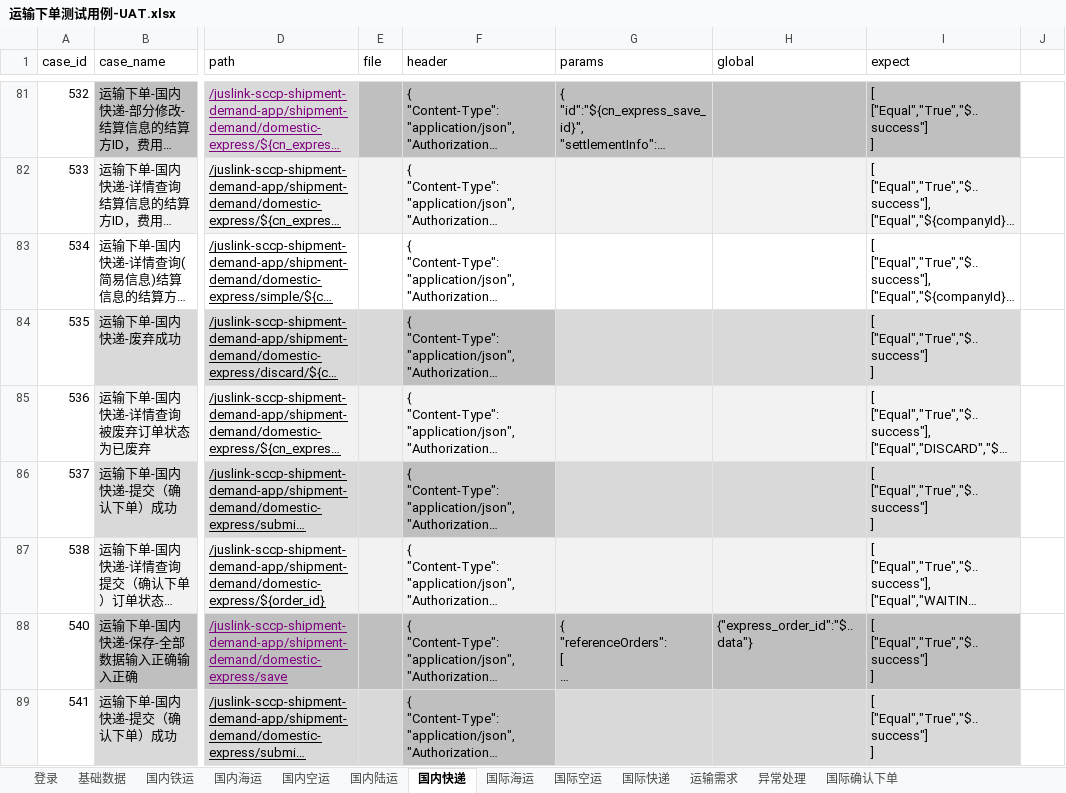
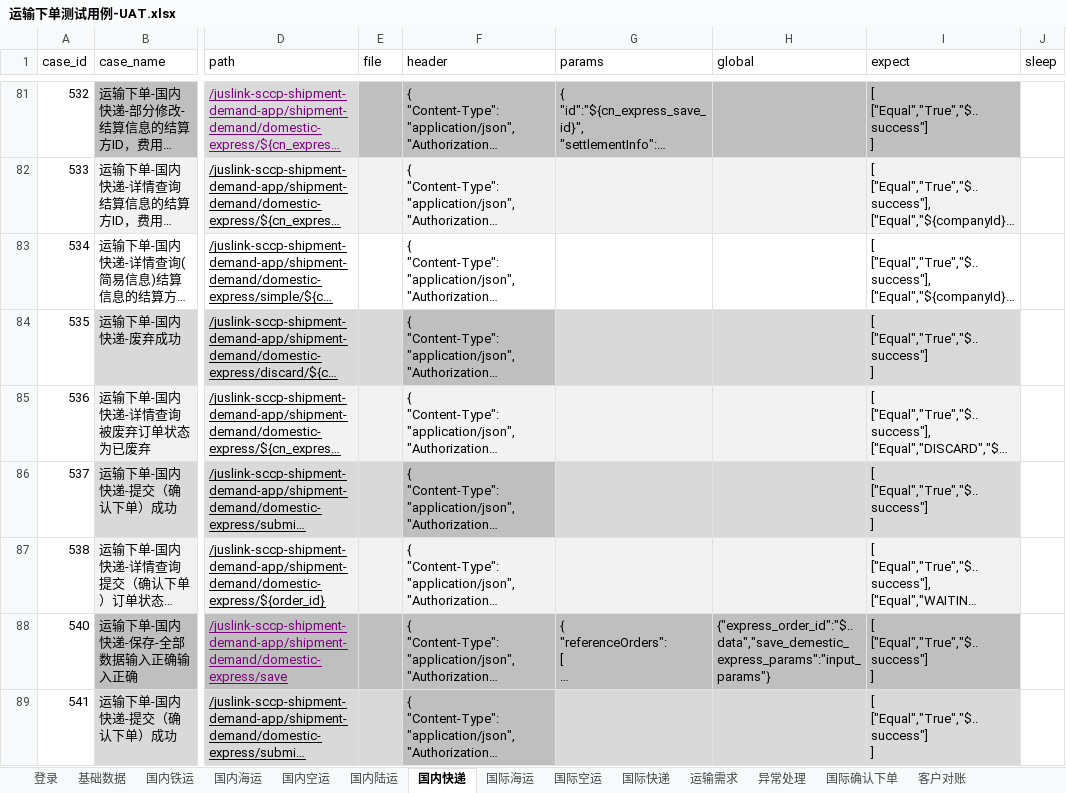
Before and after one commit to tan0833/dynamic_inventory_api, an Excel workbook: data/运输下单测试用例-UAT.xlsx, sheet 国内快递, drawn as a sheet; only a part is shown, gaps mark what is left out; long unchanged cells end in …; values as stored, in another font and other column widths than the file's, no borders; the diff covers the shown part only; the diff names each change by its address in the sheet, - before the commit and + after, or states it on an @@ line.

Commit message:
添加接口延时等待执行--sleep

```diff
--- a/data/运输下单测试用例-UAT.xlsx (sheet 国内快递)
+++ b/data/运输下单测试用例-UAT.xlsx (sheet 国内快递)
+sheet tab: 客户对账
-J1: (empty)
+J1: sleep
-H88 (global): {"express_order_id":"$..data"}
+H88 (global): {"express_order_id":"$..data","save_demestic_express_params":"input_params"}
```
Also changed, not shown: 1 added row and 1 edited cell elsewhere in this sheet, sheet 运输需求, sheet 国际空运, sheet 国际海运, sheet 国际确认下单, sheet 国际快递, sheet 国内陆运, 6 more sheets, data/运输下单测试用例-SIT.xlsx, 39 other files.
